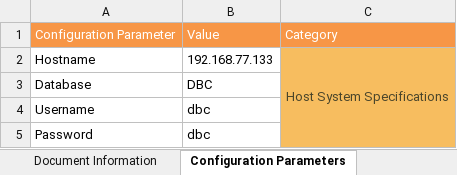
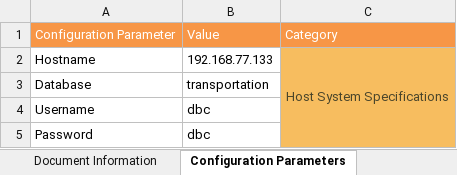
Before and after one commit to Tayyba23/JenkinsSQL, an Excel workbook: SQLFiles/Input Parameter Files/Test Automation Framework Metadata.xlsm, sheet Configuration Parameters, drawn as a sheet; only a part is shown; values as stored, in another font and other column widths than the file's, no borders; charts and pictures not drawn; the diff names each change by its address in the sheet, - before the commit and + after, or states it on an @@ line.

```diff
--- a/SQLFiles/Input Parameter Files/Test Automation Framework Metadata.xlsm (sheet Configuration Parameters)
+++ b/SQLFiles/Input Parameter Files/Test Automation Framework Metadata.xlsm (sheet Configuration Parameters)
-B3: DBC
+B3: transportation
```
Also changed, not shown: sheet Row Count & Metrics Collection, charts or pictures, SQLFiles/TAF/Input Parameter Files/Test Automation Framework Metadata.xlsm.
